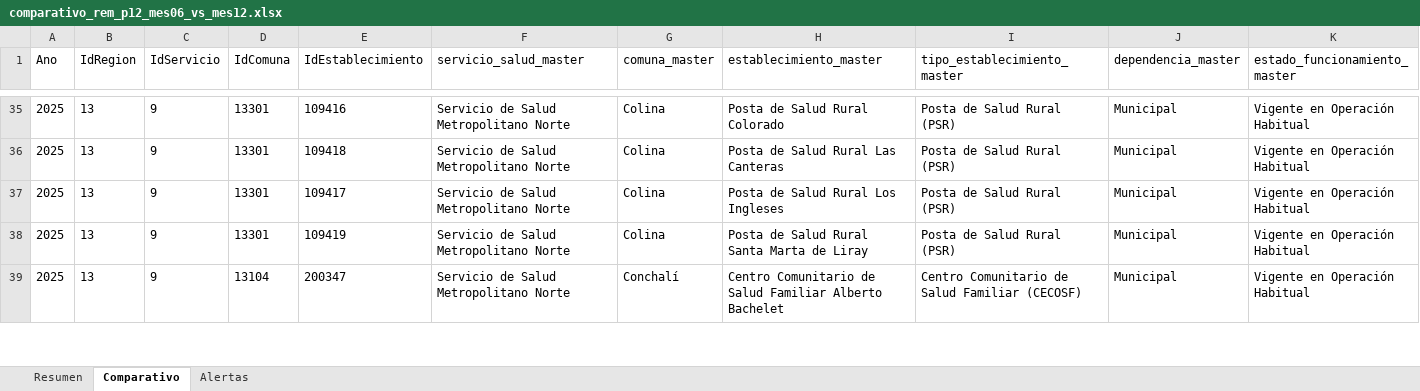
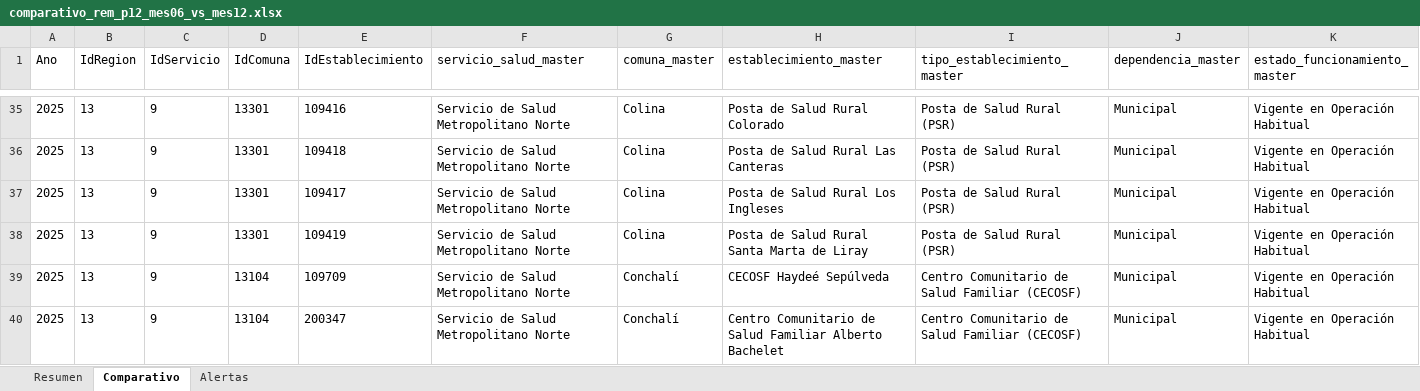
Before and after one commit to santiagofh/REM-Mamografias, an Excel workbook: output_comparativo_rem_p12/comparativo_rem_p12_mes06_vs_mes12.xlsx, sheet Comparativo, drawn as a sheet; only a part is shown, gaps mark what is left out; values as stored, in another font and other column widths than the file's, no borders; rows hold the shown columns only; the diff covers the shown part only; the diff names each change by its address in the sheet, - before the commit and + after, or states it on an @@ line.

```diff
--- a/output_comparativo_rem_p12/comparativo_rem_p12_mes06_vs_mes12.xlsx (sheet Comparativo)
+++ b/output_comparativo_rem_p12/comparativo_rem_p12_mes06_vs_mes12.xlsx (sheet Comparativo)
+row 39: 2025 | 13 | 9 | 13104 | 109709 | Servicio de Salud Metropolitano Norte | Conchalí | CECOSF Haydeé Sepúlveda | Centro Comunitario de Salud Familiar (CECOSF) | Municipal | Vigente en Operación Habitual
```
Also changed, not shown: 1 removed row and 4 edited cells elsewhere in this sheet, sheet Alertas, output/cobertura_mamografia_rm_2025.xlsx, output/visualizacion_paralela_mamografia_dic_2025.xlsx, 9 other files.
